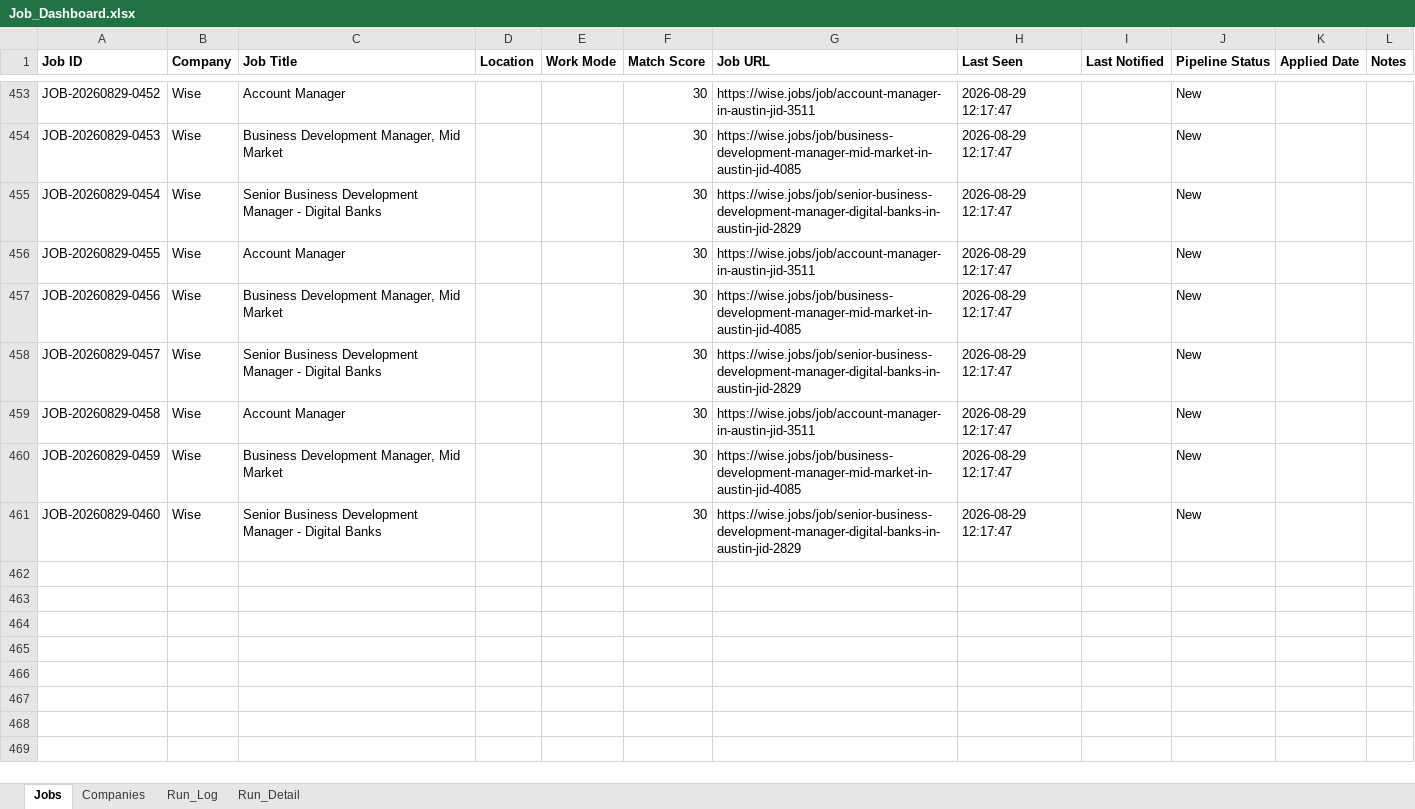
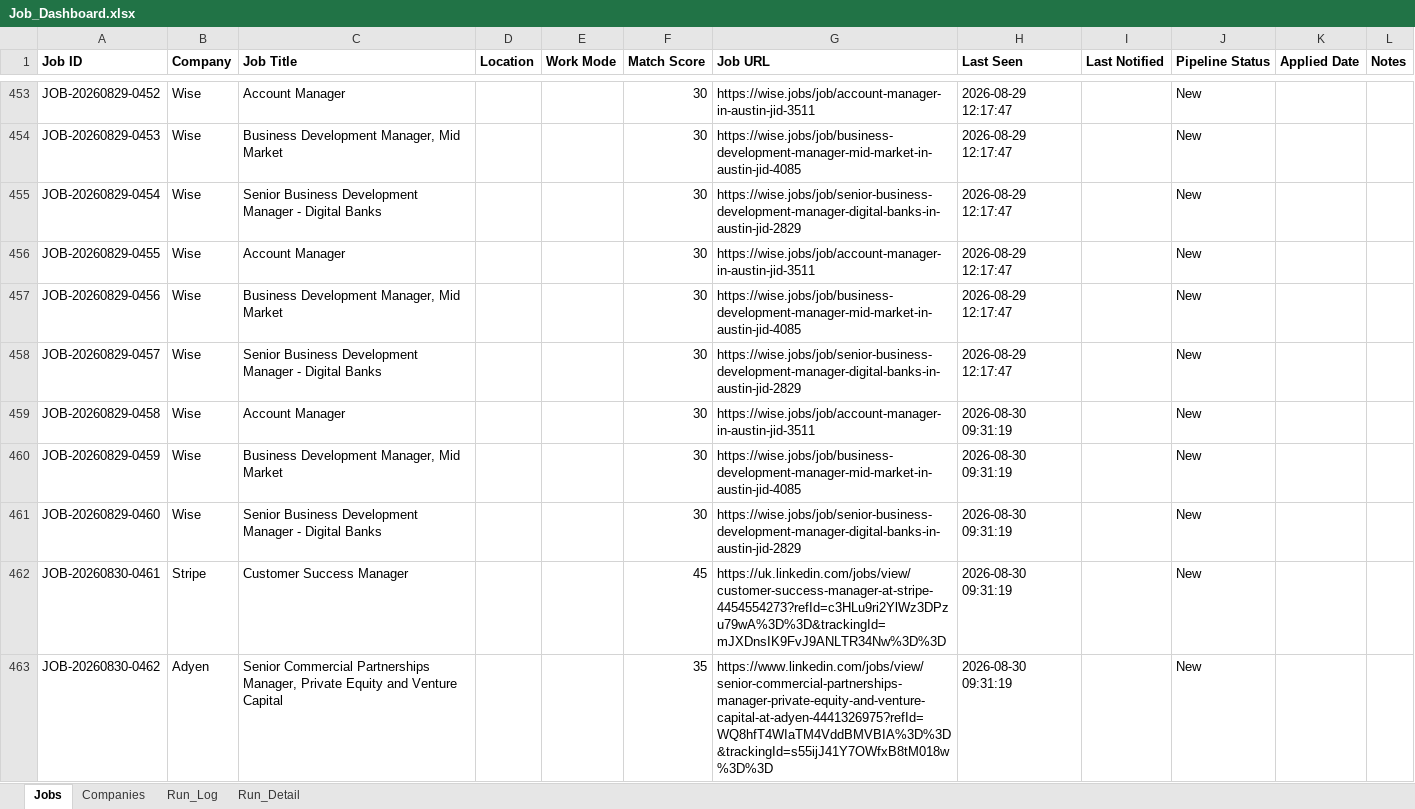
Before and after one commit to sabrinahan93-byte/PCIP, an Excel workbook: output/Job_Dashboard.xlsx, sheet Jobs, drawn as a sheet; only a part is shown, gaps mark what is left out; values as stored, in another font and other column widths than the file's, no borders; the diff covers the shown part only; the diff names each change by its address in the sheet, - before the commit and + after, or states it on an @@ line.

```diff
--- a/output/Job_Dashboard.xlsx (sheet Jobs)
+++ b/output/Job_Dashboard.xlsx (sheet Jobs)
-H459:H461 (Last Seen): 2026-08-29 12:17:47
+H459:H461 (Last Seen): 2026-08-30 09:31:19
+row 462: JOB-20260830-0461 | Stripe | Customer Success Manager |  |  | 45 | https://uk.linkedin.com/jobs/view/customer-success-manager-at-stripe-4454554273?refId=c3HLu9ri2YlWz3DPzu79wA%3D%3D&trackingId=mJXDnsIK9FvJ9ANLTR34Nw%3D%3D | 2026-08-30 09:31:19 |  | New
+row 463: JOB-20260830-0462 | Adyen | Senior Commercial Partnerships Manager, Private Equity and Venture Capital |  |  | 35 | https://www.linkedin.com/jobs/view/senior-commercial-partnerships-manager-private-equity-and-venture-capital-at-adyen-4441326975?refId=WQ8hfT4WIaTM4VddBMVBIA%3D%3D&trackingId=s55ijJ41Y7OWfxB8tM018w%3D%3D | 2026-08-30 09:31:19 |  | New
```
Also changed, not shown: 5 added rows and 50 edited cells elsewhere in this sheet, sheet Run_Detail, sheet Run_Log, 1 other file.
